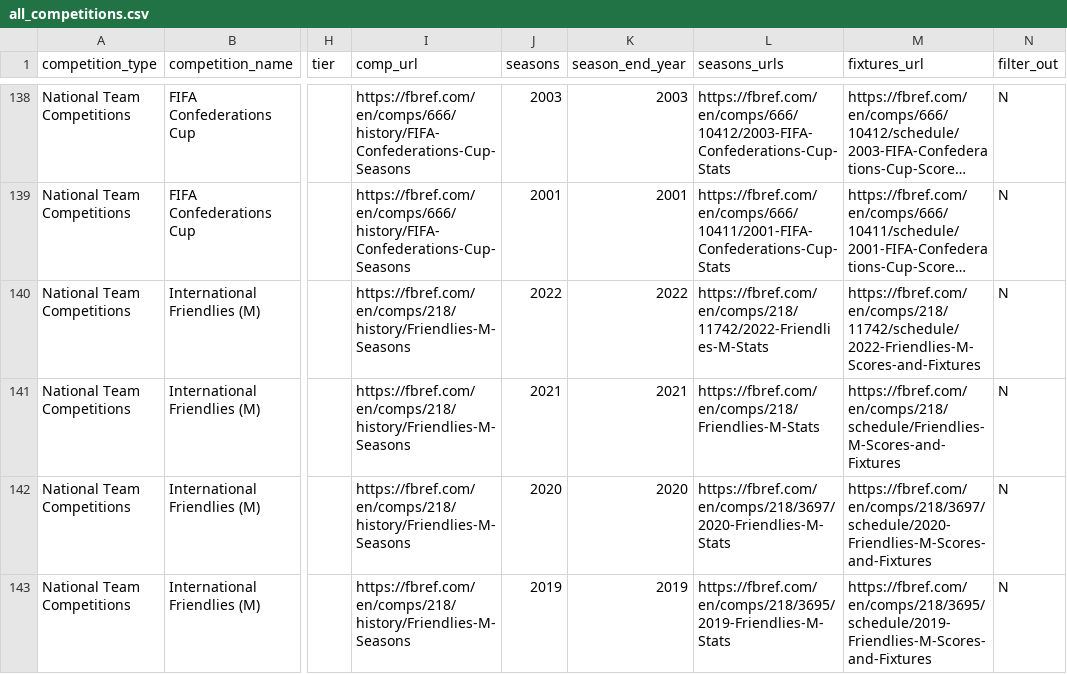
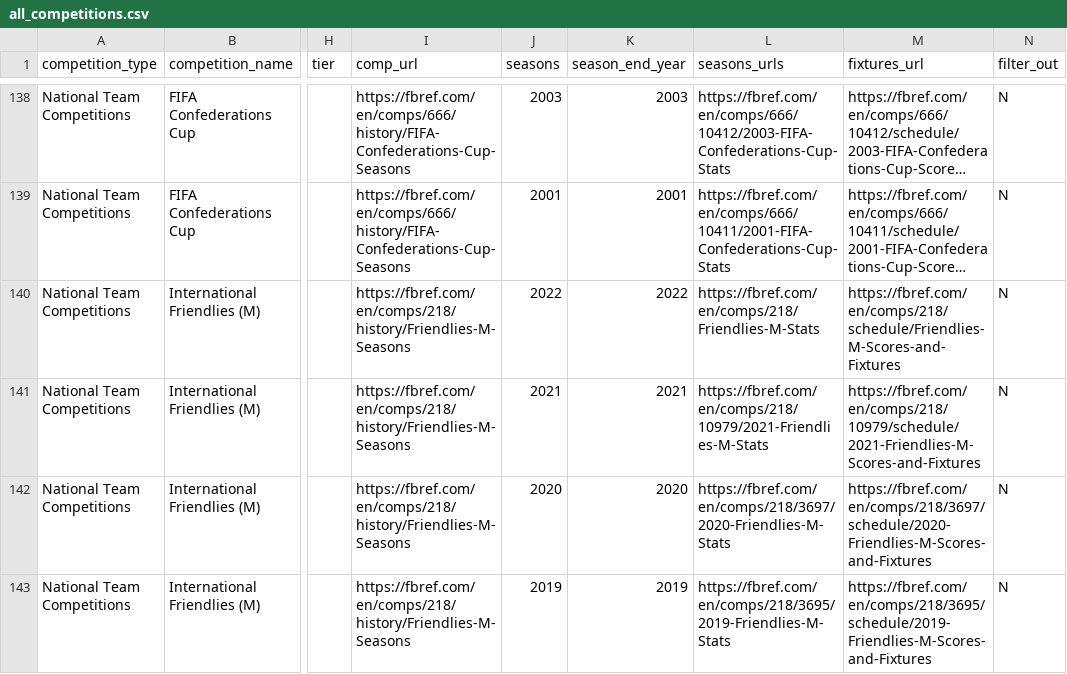
Before and after one commit to JaseZiv/worldfootballR_data, a CSV file: raw-data/all_leages_and_cups/all_competitions.csv, drawn as a sheet; only a part is shown, gaps mark what is left out; long unchanged cells end in …; the diff names each change by its address in the sheet, - before the commit and + after, or states it on an @@ line.

```diff
--- a/raw-data/all_leages_and_cups/all_competitions.csv
+++ b/raw-data/all_leages_and_cups/all_competitions.csv
-L140 (seasons_urls): https://fbref.com/en/comps/218/11742/2022-Friendlies-M-Stats
+L140 (seasons_urls): https://fbref.com/en/comps/218/Friendlies-M-Stats
-M140 (fixtures_url): https://fbref.com/en/comps/218/11742/schedule/2022-Friendlies-M-Scores-and-Fixtures
+M140 (fixtures_url): https://fbref.com/en/comps/218/schedule/Friendlies-M-Scores-and-Fixtures
-L141 (seasons_urls): https://fbref.com/en/comps/218/Friendlies-M-Stats
+L141 (seasons_urls): https://fbref.com/en/comps/218/10979/2021-Friendlies-M-Stats
-M141 (fixtures_url): https://fbref.com/en/comps/218/schedule/Friendlies-M-Scores-and-Fixtures
+M141 (fixtures_url): https://fbref.com/en/comps/218/10979/schedule/2021-Friendlies-M-Scores-and-Fixtures
```
Also changed, not shown: raw-data/transfermarkt_leagues/main_comp_seasons.csv.
